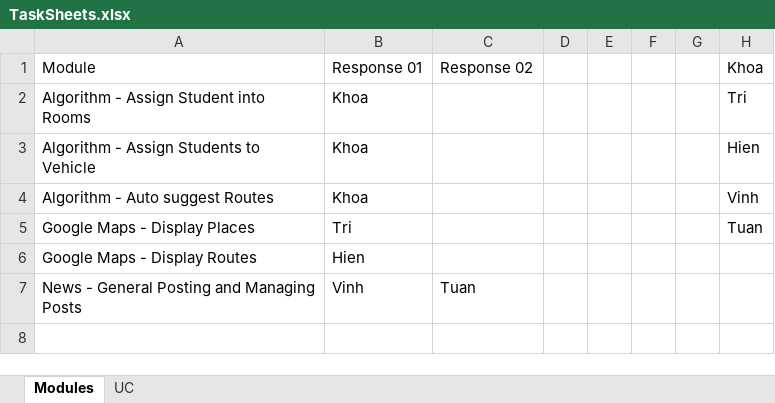
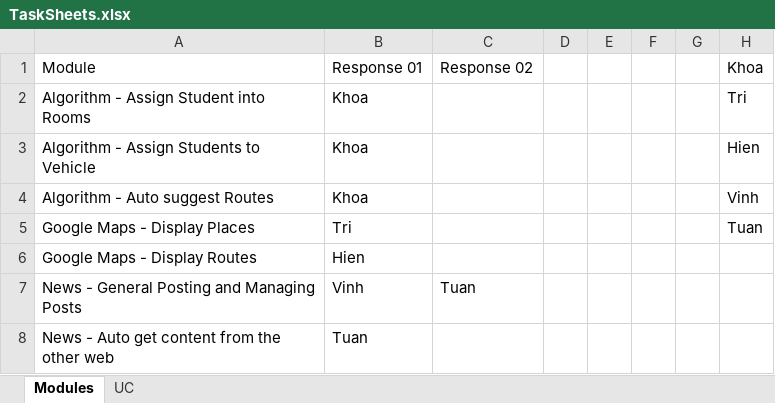
Before and after one commit to huutri92/group-22-tsmt, an Excel workbook: TaskSheets.xlsx, sheet Modules, drawn as a sheet; values as stored, in another font and other column widths than the file's, no borders; the diff names each change by its address in the sheet, - before the commit and + after, or states it on an @@ line.

Commit message:
update

```diff
--- a/TaskSheets.xlsx (sheet Modules)
+++ b/TaskSheets.xlsx (sheet Modules)
+row 8: News - Auto get content from the other web | Tuan
```
